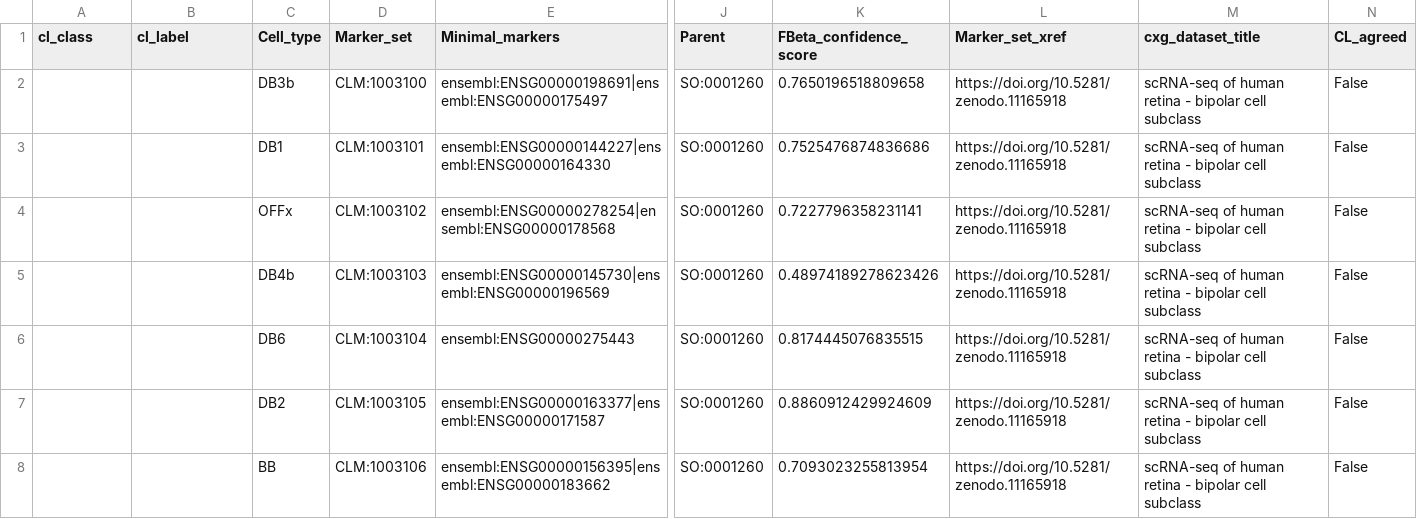
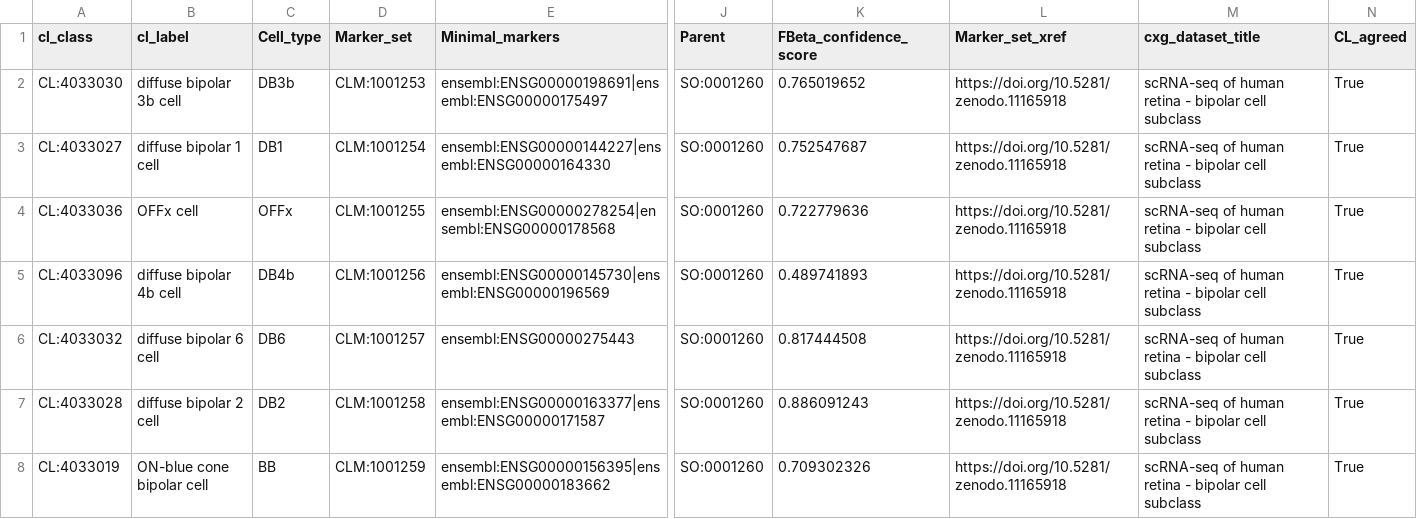
Before and after one commit to Cellular-Semantics/CellMark, a TSV file: src/markers/li_et_al_2023_scRNA_bipolar_cell_author_cell_type_markersSource.tsv, drawn as a sheet; only a part is shown, gaps mark what is left out; the diff covers the shown part only; the diff names each change by its address in the sheet, - before the commit and + after, or states it on an @@ line.

```diff
--- a/src/markers/li_et_al_2023_scRNA_bipolar_cell_author_cell_type_markersSource.tsv
+++ b/src/markers/li_et_al_2023_scRNA_bipolar_cell_author_cell_type_markersSource.tsv
-A2 (cl_class): (empty)
+A2 (cl_class): CL:4033030
-B2 (cl_label): (empty)
+B2 (cl_label): diffuse bipolar 3b cell
-D2 (Marker_set): CLM:1003100
+D2 (Marker_set): CLM:1001253
-K2 (FBeta_confidence_score): 0.7650196518809658
+K2 (FBeta_confidence_score): 0.765019652
-N2:N8 (CL_agreed): False
+N2:N8 (CL_agreed): True
-A3 (cl_class): (empty)
+A3 (cl_class): CL:4033027
-B3 (cl_label): (empty)
+B3 (cl_label): diffuse bipolar 1 cell
-D3 (Marker_set): CLM:1003101
+D3 (Marker_set): CLM:1001254
-K3 (FBeta_confidence_score): 0.7525476874836686
+K3 (FBeta_confidence_score): 0.752547687
-A4 (cl_class): (empty)
+A4 (cl_class): CL:4033036
-B4 (cl_label): (empty)
+B4 (cl_label): OFFx cell
-D4 (Marker_set): CLM:1003102
+D4 (Marker_set): CLM:1001255
-K4 (FBeta_confidence_score): 0.7227796358231141
+K4 (FBeta_confidence_score): 0.722779636
-A5 (cl_class): (empty)
+A5 (cl_class): CL:4033096
-B5 (cl_label): (empty)
+B5 (cl_label): diffuse bipolar 4b cell
-D5 (Marker_set): CLM:1003103
+D5 (Marker_set): CLM:1001256
-K5 (FBeta_confidence_score): 0.48974189278623426
+K5 (FBeta_confidence_score): 0.489741893
-A6 (cl_class): (empty)
+A6 (cl_class): CL:4033032
-B6 (cl_label): (empty)
+B6 (cl_label): diffuse bipolar 6 cell
-D6 (Marker_set): CLM:1003104
+D6 (Marker_set): CLM:1001257
-K6 (FBeta_confidence_score): 0.8174445076835515
+K6 (FBeta_confidence_score): 0.817444508
-A7 (cl_class): (empty)
+A7 (cl_class): CL:4033028
-B7 (cl_label): (empty)
+B7 (cl_label): diffuse bipolar 2 cell
-D7 (Marker_set): CLM:1003105
+D7 (Marker_set): CLM:1001258
-K7 (FBeta_confidence_score): 0.8860912429924609
+K7 (FBeta_confidence_score): 0.886091243
-A8 (cl_class): (empty)
+A8 (cl_class): CL:4033019
-B8 (cl_label): (empty)
+B8 (cl_label): ON-blue cone bipolar cell
-D8 (Marker_set): CLM:1003106
+D8 (Marker_set): CLM:1001259
-K8 (FBeta_confidence_score): 0.7093023255813954
+K8 (FBeta_confidence_score): 0.709302326
```
Also changed, not shown: 35 edited cells elsewhere in this file, src/markers/HLCA_CellRef_MarkerPerformance_forDOSSource.tsv, src/markers/li_et_al_2023_snRNA_bipolar_cell_author_cell_type_markersSource.tsv, 26 other files.
